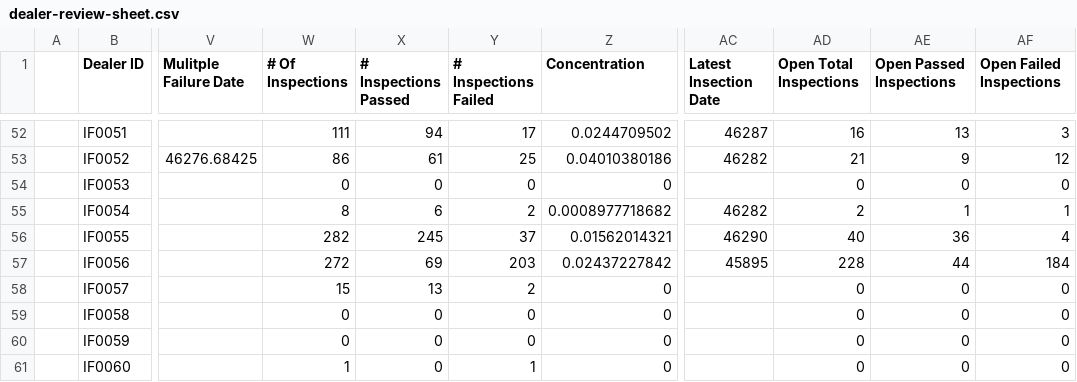
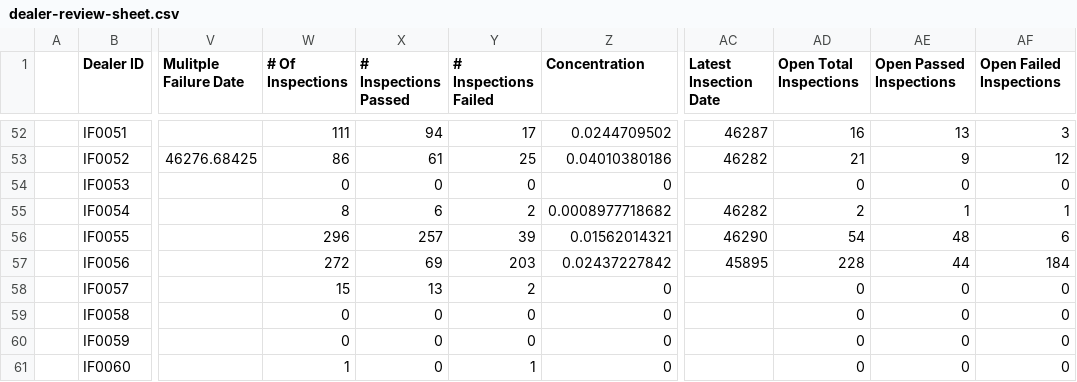
Before and after one commit to miguelcordero-ops/finsso-repository, a CSV file: data/dealer-review-sheet.csv, drawn as a sheet; only a part is shown, gaps mark what is left out; the diff names each change by its address in the sheet, - before the commit and + after, or states it on an @@ line.

Commit message:
Auto-export "[Raw] Dealer Review Sheet" — 2026-09-29T02:11:53.935Z

```diff
--- a/data/dealer-review-sheet.csv
+++ b/data/dealer-review-sheet.csv
-W56 (# Of Inspections): 282
+W56 (# Of Inspections): 296
-X56 (# Inspections Passed): 245
+X56 (# Inspections Passed): 257
-Y56 (# Inspections Failed): 37
+Y56 (# Inspections Failed): 39
-AD56 (Open Total Inspections): 40
+AD56 (Open Total Inspections): 54
-AE56 (Open Passed Inspections): 36
+AE56 (Open Passed Inspections): 48
-AF56 (Open Failed Inspections): 4
+AF56 (Open Failed Inspections): 6
```
